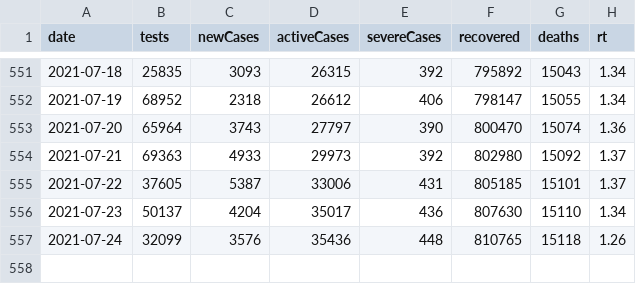
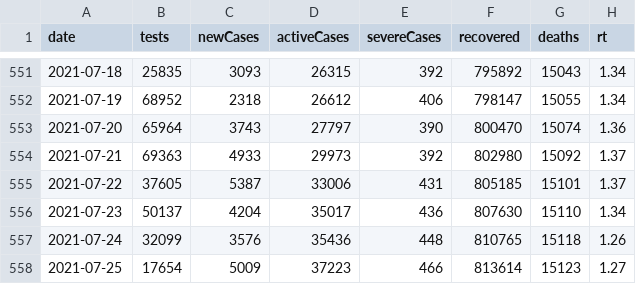
Before and after one commit to kj-9/covid19jp, a CSV file: data-raw/dist/jp_daily.csv, drawn as a sheet; only a part is shown, gaps mark what is left out; the diff names each change by its address in the sheet, - before the commit and + after, or states it on an @@ line.

```diff
--- a/data-raw/dist/jp_daily.csv
+++ b/data-raw/dist/jp_daily.csv
+row 558: 2021-07-25 | 17654 | 5009 | 37223 | 466 | 813614 | 15123 | 1.27
```
Also changed, not shown: 8 other files.
